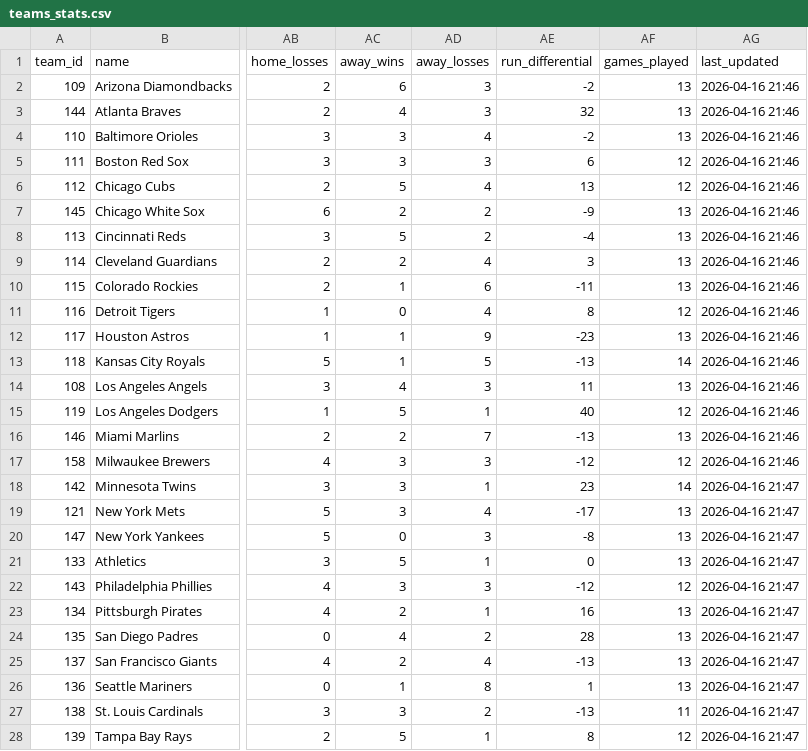
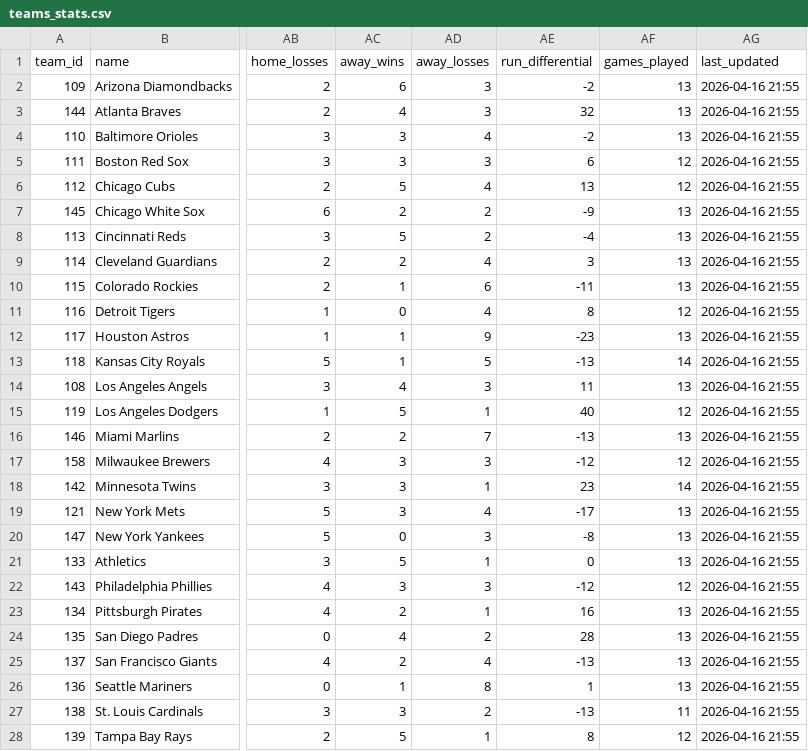
Before and after one commit to andrewhm29/mlb, a CSV file: data/teams_stats.csv, drawn as a sheet; only a part is shown, gaps mark what is left out; the diff covers the shown part only; the diff names each change by its address in the sheet, - before the commit and + after, or states it on an @@ line.

```diff
--- a/data/teams_stats.csv
+++ b/data/teams_stats.csv
-AG2:AG17 (last_updated): 2026-04-16 21:46
+AG2:AG17 (last_updated): 2026-04-16 21:55
-AG18:AG28 (last_updated): 2026-04-16 21:47
+AG18:AG28 (last_updated): 2026-04-16 21:55
```
Also changed, not shown: 3 edited cells elsewhere in this file, predictions_2026-04-15.csv, 1 other file.
